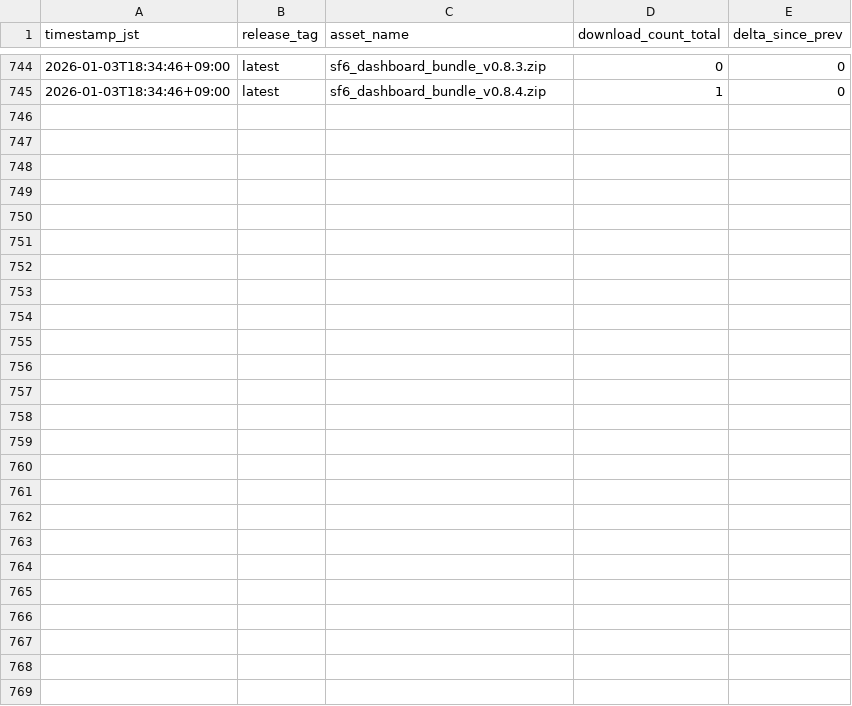
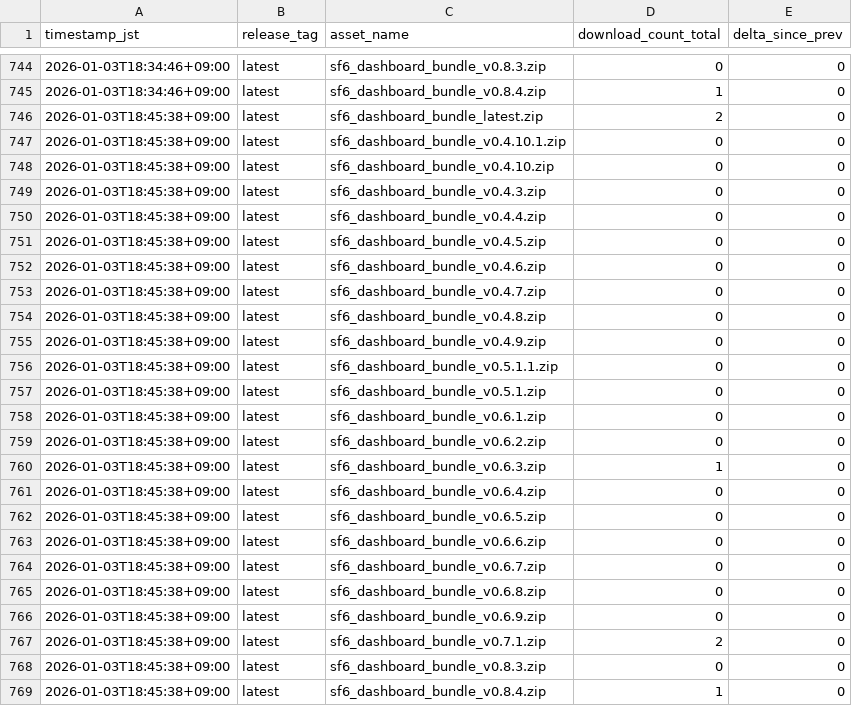
Before and after one commit to Damius91/sf6_dashboard_released, a CSV file: metrics/downloads_log.csv, drawn as a sheet; only a part is shown, gaps mark what is left out.

```diff
--- a/metrics/downloads_log.csv
+++ b/metrics/downloads_log.csv
@@ -745 +745,25 @@ timestamp_jst,release_tag,asset_name,download_count_total,delta_since_prev
 2026-01-03T18:34:46+09:00,latest,sf6_dashboard_bundle_v0.8.4.zip,1,0
+2026-01-03T18:45:38+09:00,latest,sf6_dashboard_bundle_latest.zip,2,0
+2026-01-03T18:45:38+09:00,latest,sf6_dashboard_bundle_v0.4.10.1.zip,0,0
+2026-01-03T18:45:38+09:00,latest,sf6_dashboard_bundle_v0.4.10.zip,0,0
+2026-01-03T18:45:38+09:00,latest,sf6_dashboard_bundle_v0.4.3.zip,0,0
+2026-01-03T18:45:38+09:00,latest,sf6_dashboard_bundle_v0.4.4.zip,0,0
+2026-01-03T18:45:38+09:00,latest,sf6_dashboard_bundle_v0.4.5.zip,0,0
+2026-01-03T18:45:38+09:00,latest,sf6_dashboard_bundle_v0.4.6.zip,0,0
+2026-01-03T18:45:38+09:00,latest,sf6_dashboard_bundle_v0.4.7.zip,0,0
+2026-01-03T18:45:38+09:00,latest,sf6_dashboard_bundle_v0.4.8.zip,0,0
+2026-01-03T18:45:38+09:00,latest,sf6_dashboard_bundle_v0.4.9.zip,0,0
+2026-01-03T18:45:38+09:00,latest,sf6_dashboard_bundle_v0.5.1.1.zip,0,0
+2026-01-03T18:45:38+09:00,latest,sf6_dashboard_bundle_v0.5.1.zip,0,0
+2026-01-03T18:45:38+09:00,latest,sf6_dashboard_bundle_v0.6.1.zip,0,0
+2026-01-03T18:45:38+09:00,latest,sf6_dashboard_bundle_v0.6.2.zip,0,0
+2026-01-03T18:45:38+09:00,latest,sf6_dashboard_bundle_v0.6.3.zip,1,0
+2026-01-03T18:45:38+09:00,latest,sf6_dashboard_bundle_v0.6.4.zip,0,0
+2026-01-03T18:45:38+09:00,latest,sf6_dashboard_bundle_v0.6.5.zip,0,0
+2026-01-03T18:45:38+09:00,latest,sf6_dashboard_bundle_v0.6.6.zip,0,0
+2026-01-03T18:45:38+09:00,latest,sf6_dashboard_bundle_v0.6.7.zip,0,0
+2026-01-03T18:45:38+09:00,latest,sf6_dashboard_bundle_v0.6.8.zip,0,0
+2026-01-03T18:45:38+09:00,latest,sf6_dashboard_bundle_v0.6.9.zip,0,0
+2026-01-03T18:45:38+09:00,latest,sf6_dashboard_bundle_v0.7.1.zip,2,0
+2026-01-03T18:45:38+09:00,latest,sf6_dashboard_bundle_v0.8.3.zip,0,0
+2026-01-03T18:45:38+09:00,latest,sf6_dashboard_bundle_v0.8.4.zip,1,0
```
Also changed, not shown: 1 other file.
